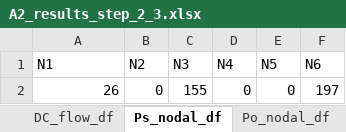
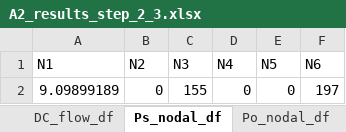
Before and after one commit to NiklasLuettringhaus/RenewablesInElectricityMarkets, an Excel workbook: A2_results_step_2_3.xlsx, sheet Ps_nodal_df, drawn as a sheet; values as stored, in another font and other column widths than the file's, no borders; the diff names each change by its address in the sheet, - before the commit and + after, or states it on an @@ line.

```diff
--- a/A2_results_step_2_3.xlsx (sheet Ps_nodal_df)
+++ b/A2_results_step_2_3.xlsx (sheet Ps_nodal_df)
-A2 (N1): 26
+A2 (N1): 9.09899189
```
Also changed, not shown: sheet Price_s_df, sheet DC_flow_df, sheet Clearing_df, sheet SW_vs_Prof_df, sheet Profit_df, sheet Dk_nodal_df, 3 more sheets, 1 other file.
